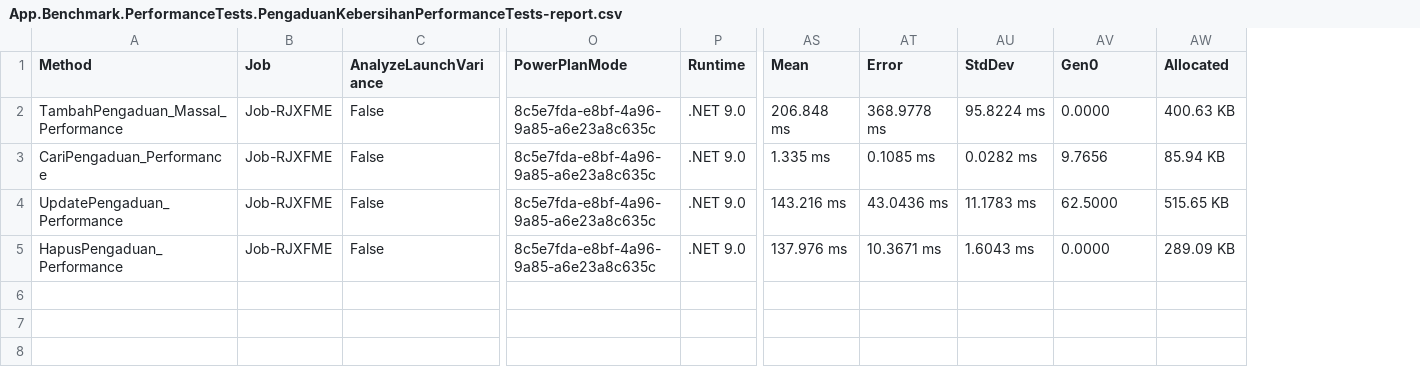
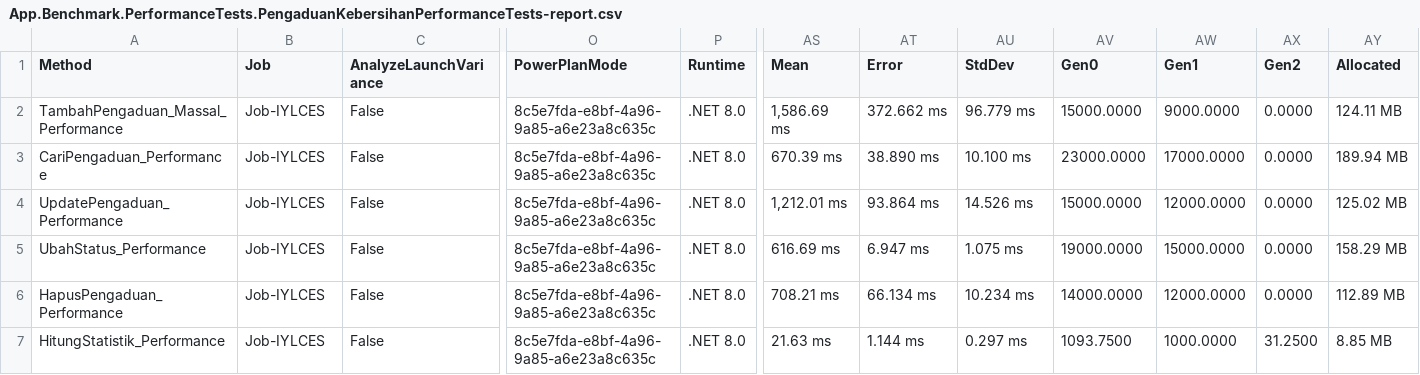
Before and after one commit to iniryan/tubes-konstruksi, a CSV file: App.Benchmark/BenchmarkDotNet.Artifacts/results/App.Benchmark.PerformanceTests.PengaduanKebersihanPerformanceTests-report.csv, drawn as a sheet; only a part is shown, gaps mark what is left out; addresses are those after the commit; rows hold the shown columns only; the diff names each change by its address in the sheet, - before the commit and + after, or states it on an @@ line.

Commit message:
update performance and unit testing after merge

```diff
--- a/App.Benchmark/BenchmarkDotNet.Artifacts/results/App.Benchmark.PerformanceTests.PengaduanKebersihanPerformanceTests-report.csv
+++ b/App.Benchmark/BenchmarkDotNet.Artifacts/results/App.Benchmark.PerformanceTests.PengaduanKebersihanPerformanceTests-report.csv
+column AW (Gen1), rows 2-4: 9000.0000 | 17000.0000 | 12000.0000; row 6: 12000.0000
+column AX (Gen2), rows 2-4: all 0.0000; row 6: 0.0000
-B2:B4 (Job): Job-RJXFME
+B2:B4 (Job): Job-IYLCES
-P2:P4 (Runtime): .NET 9.0
+P2:P4 (Runtime): .NET 8.0
-AS2 (Mean): 206.848 ms
+AS2 (Mean): 1,586.69 ms
-AT2 (Error): 368.9778 ms
+AT2 (Error): 372.662 ms
-AU2 (StdDev): 95.8224 ms
+AU2 (StdDev): 96.779 ms
-AV2 (Gen0): 0.0000
+AV2 (Gen0): 15000.0000
-AY2 (Allocated): 400.63 KB
+AY2 (Allocated): 124.11 MB
-AS3 (Mean): 1.335 ms
+AS3 (Mean): 670.39 ms
-AT3 (Error): 0.1085 ms
+AT3 (Error): 38.890 ms
-AU3 (StdDev): 0.0282 ms
+AU3 (StdDev): 10.100 ms
-AV3 (Gen0): 9.7656
+AV3 (Gen0): 23000.0000
-AY3 (Allocated): 85.94 KB
+AY3 (Allocated): 189.94 MB
-AS4 (Mean): 143.216 ms
+AS4 (Mean): 1,212.01 ms
-AT4 (Error): 43.0436 ms
+AT4 (Error): 93.864 ms
-AU4 (StdDev): 11.1783 ms
+AU4 (StdDev): 14.526 ms
-AV4 (Gen0): 62.5000
+AV4 (Gen0): 15000.0000
-AY4 (Allocated): 515.65 KB
+AY4 (Allocated): 125.02 MB
+row 5: UbahStatus_Performance | Job-IYLCES | False | 8c5e7fda-e8bf-4a96-9a85-a6e23a8c635c | .NET 8.0 | 616.69 ms | 6.947 ms | 1.075 ms | 19000.0000 | 15000.0000 | 0.0000 | 158.29 MB
-B6 (Job): Job-RJXFME
+B6 (Job): Job-IYLCES
-P6 (Runtime): .NET 9.0
+P6 (Runtime): .NET 8.0
-AS6 (Mean): 137.976 ms
+AS6 (Mean): 708.21 ms
-AT6 (Error): 10.3671 ms
+AT6 (Error): 66.134 ms
-AU6 (StdDev): 1.6043 ms
+AU6 (StdDev): 10.234 ms
-AV6 (Gen0): 0.0000
+AV6 (Gen0): 14000.0000
-AY6 (Allocated): 289.09 KB
+AY6 (Allocated): 112.89 MB
+row 7: HitungStatistik_Performance | Job-IYLCES | False | 8c5e7fda-e8bf-4a96-9a85-a6e23a8c635c | .NET 8.0 | 21.63 ms | 1.144 ms | 0.297 ms | 1093.7500 | 1000.0000 | 31.2500 | 8.85 MB
```
Also changed, not shown: 51 other files.
